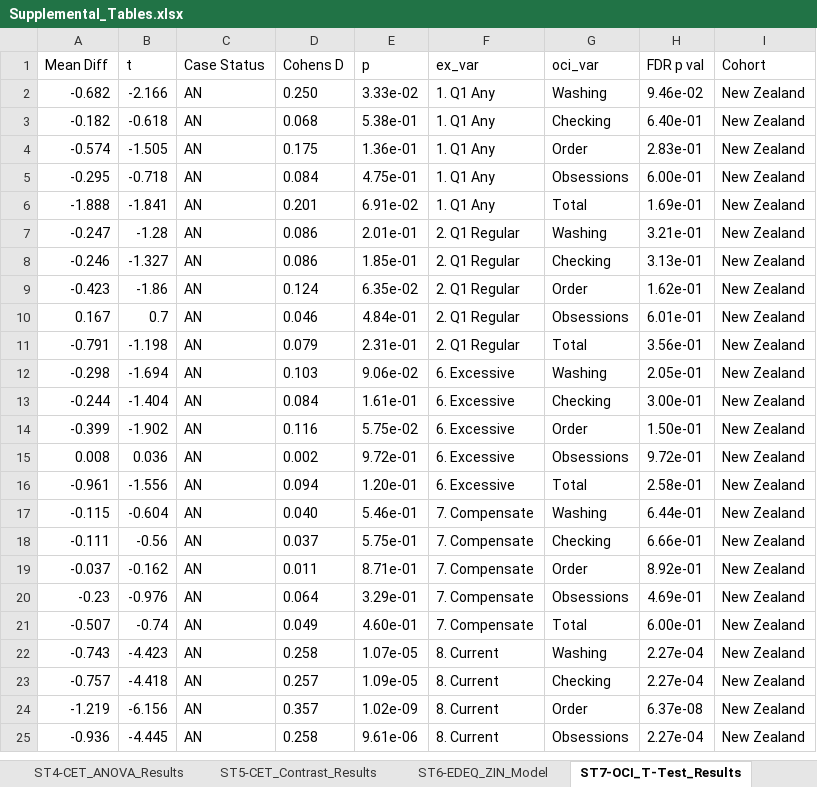
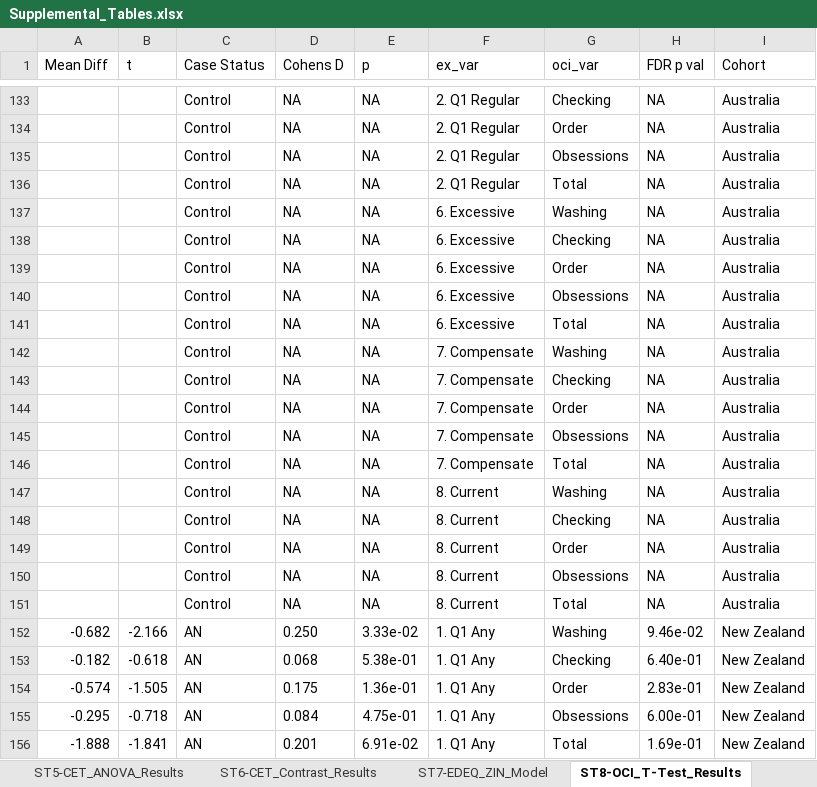
Before and after one commit to kschaumb/EDGI_Exercise_Validation, an Excel workbook: validation_paper/Supplemental_Tables.xlsx, sheet ST8-OCI_T-Test_Results, drawn as a sheet; only a part is shown, gaps mark what is left out; the shorter side is filled out with more unchanged rows; values as stored, in another font and other column widths than the file's, no borders; the diff covers the shown part only; the diff names each change by its address in the sheet, - before the commit and + after, or states it on an @@ line.

```diff
--- a/validation_paper/Supplemental_Tables.xlsx (sheet ST8-OCI_T-Test_Results)
+++ b/validation_paper/Supplemental_Tables.xlsx (sheet ST8-OCI_T-Test_Results)
-sheet tab: ST4-CET_ANOVA_Results
+sheet tab: ST5-CET_ANOVA_Results
-sheet tab: ST5-CET_Contrast_Results
+sheet tab: ST6-CET_Contrast_Results
-sheet tab: ST6-EDEQ_ZIN_Model
+sheet tab: ST7-EDEQ_ZIN_Model
-sheet tab: ST7-OCI_T-Test_Results
+sheet tab: ST8-OCI_T-Test_Results
+row 133:  |  | Control | NA | NA | 2. Q1 Regular | Checking | NA | Australia
+row 134:  |  | Control | NA | NA | 2. Q1 Regular | Order | NA | Australia
+row 135:  |  | Control | NA | NA | 2. Q1 Regular | Obsessions | NA | Australia
+row 136:  |  | Control | NA | NA | 2. Q1 Regular | Total | NA | Australia
+row 137:  |  | Control | NA | NA | 6. Excessive | Washing | NA | Australia
+row 138:  |  | Control | NA | NA | 6. Excessive | Checking | NA | Australia
+row 139:  |  | Control | NA | NA | 6. Excessive | Order | NA | Australia
+row 140:  |  | Control | NA | NA | 6. Excessive | Obsessions | NA | Australia
+row 141:  |  | Control | NA | NA | 6. Excessive | Total | NA | Australia
+row 142:  |  | Control | NA | NA | 7. Compensate | Washing | NA | Australia
+row 143:  |  | Control | NA | NA | 7. Compensate | Checking | NA | Australia
+row 144:  |  | Control | NA | NA | 7. Compensate | Order | NA | Australia
+row 145:  |  | Control | NA | NA | 7. Compensate | Obsessions | NA | Australia
+row 146:  |  | Control | NA | NA | 7. Compensate | Total | NA | Australia
+row 147:  |  | Control | NA | NA | 8. Current | Washing | NA | Australia
+row 148:  |  | Control | NA | NA | 8. Current | Checking | NA | Australia
+row 149:  |  | Control | NA | NA | 8. Current | Order | NA | Australia
+row 150:  |  | Control | NA | NA | 8. Current | Obsessions | NA | Australia
+row 151:  |  | Control | NA | NA | 8. Current | Total | NA | Australia
```
Also changed, not shown: 206 added rows and 124 edited cells elsewhere in this sheet, sheet ST9-MPS_T-Test_Results, sheet ST4-DX_Contrasts, sheet ST2-Sample_Descriptives, sheet ST5-CET_ANOVA_Results, sheet ST6-CET_Contrast_Results, sheet ST7-EDEQ_ZIN_Model, 1 more sheet, other sheet tabs, scoring/SE_Scoring/EDGI_exercise_scoresheet_SE.xlsx, scoring/USA_Scoring/EDGI_exercise_scoresheet.xlsx, 29 other files.
